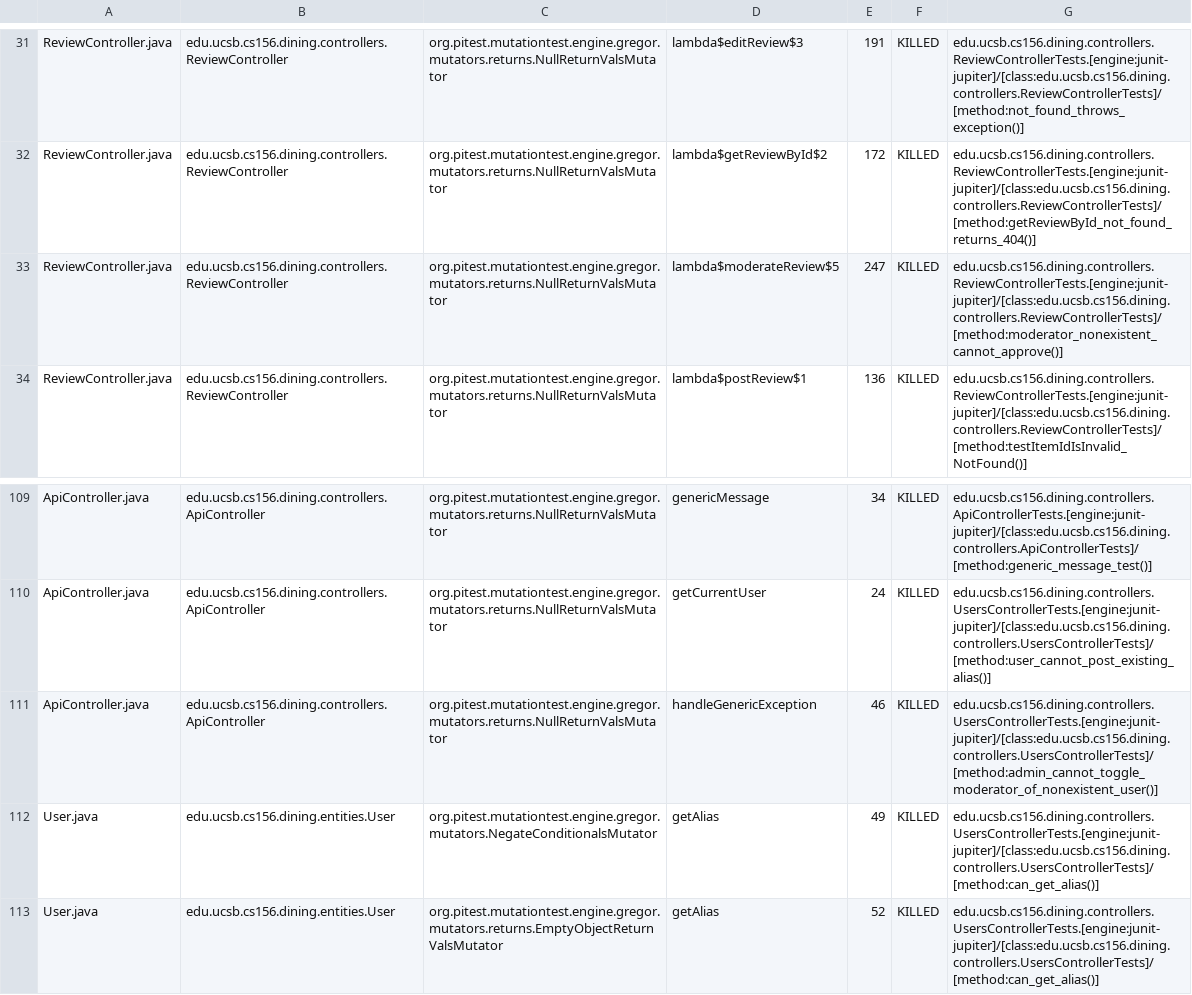
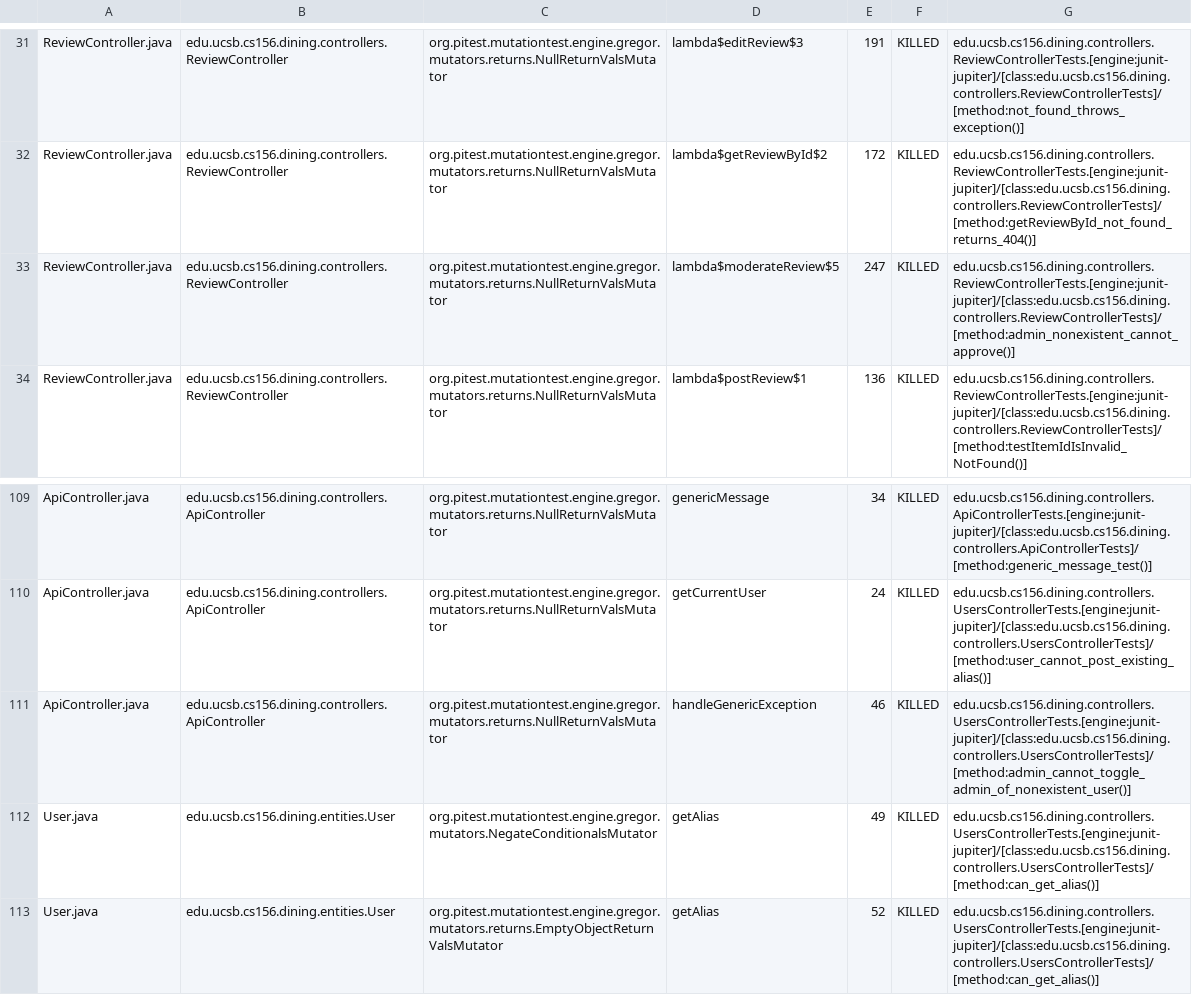
Before and after one commit to ucsb-cs156-f25/proj-dining-f25-07, a CSV file: prs/20/pitest/mutations.csv, drawn as a sheet; only a part is shown, gaps mark what is left out; the diff covers the shown part only.

Commit message:
Deploying to gh-pages from @ ucsb-cs156-f25/proj-dining-f25-07@683e8ffddbf4d0230af0690c83decf173015d1ac 🚀

```diff
--- a/prs/20/pitest/mutations.csv
+++ b/prs/20/pitest/mutations.csv
@@ -32,3 +32,3 @@ ReviewController.java,edu.ucsb.cs156.dining.controllers.ReviewController,org.pit
 ReviewController.java,edu.ucsb.cs156.dining.controllers.ReviewController,org.pitest.mutationtest.engine.gregor.mutators.returns.NullReturnValsMutator,lambda$getReviewById$2,172,KILLED,edu.ucsb.cs156.dining.controllers.ReviewControllerTests.[engine:junit-jupiter]/[class:edu.ucsb.cs156.dining.controllers.ReviewControllerTests]/[method:getReviewById_not_found_returns_404()]
-ReviewController.java,edu.ucsb.cs156.dining.controllers.ReviewController,org.pitest.mutationtest.engine.gregor.mutators.returns.NullReturnValsMutator,lambda$moderateReview$5,247,KILLED,edu.ucsb.cs156.dining.controllers.ReviewControllerTests.[engine:junit-jupiter]/[class:edu.ucsb.cs156.dining.controllers.ReviewControllerTests]/[method:moderator_nonexistent_cannot_approve()]
+ReviewController.java,edu.ucsb.cs156.dining.controllers.ReviewController,org.pitest.mutationtest.engine.gregor.mutators.returns.NullReturnValsMutator,lambda$moderateReview$5,247,KILLED,edu.ucsb.cs156.dining.controllers.ReviewControllerTests.[engine:junit-jupiter]/[class:edu.ucsb.cs156.dining.controllers.ReviewControllerTests]/[method:admin_nonexistent_cannot_approve()]
 ReviewController.java,edu.ucsb.cs156.dining.controllers.ReviewController,org.pitest.mutationtest.engine.gregor.mutators.returns.NullReturnValsMutator,lambda$postReview$1,136,KILLED,edu.ucsb.cs156.dining.controllers.ReviewControllerTests.[engine:junit-jupiter]/[class:edu.ucsb.cs156.dining.controllers.ReviewControllerTests]/[method:testItemIdIsInvalid_NotFound()]
@@ -110,3 +110,3 @@ ApiController.java,edu.ucsb.cs156.dining.controllers.ApiController,org.pitest.mu
 ApiController.java,edu.ucsb.cs156.dining.controllers.ApiController,org.pitest.mutationtest.engine.gregor.mutators.returns.NullReturnValsMutator,getCurrentUser,24,KILLED,edu.ucsb.cs156.dining.controllers.UsersControllerTests.[engine:junit-jupiter]/[class:edu.ucsb.cs156.dining.controllers.UsersControllerTests]/[method:user_cannot_post_existing_alias()]
-ApiController.java,edu.ucsb.cs156.dining.controllers.ApiController,org.pitest.mutationtest.engine.gregor.mutators.returns.NullReturnValsMutator,handleGenericException,46,KILLED,edu.ucsb.cs156.dining.controllers.UsersControllerTests.[engine:junit-jupiter]/[class:edu.ucsb.cs156.dining.controllers.UsersControllerTests]/[method:admin_cannot_toggle_moderator_of_nonexistent_user()]
+ApiController.java,edu.ucsb.cs156.dining.controllers.ApiController,org.pitest.mutationtest.engine.gregor.mutators.returns.NullReturnValsMutator,handleGenericException,46,KILLED,edu.ucsb.cs156.dining.controllers.UsersControllerTests.[engine:junit-jupiter]/[class:edu.ucsb.cs156.dining.controllers.UsersControllerTests]/[method:admin_cannot_toggle_admin_of_nonexistent_user()]
 User.java,edu.ucsb.cs156.dining.entities.User,org.pitest.mutationtest.engine.gregor.mutators.NegateConditionalsMutator,getAlias,49,KILLED,edu.ucsb.cs156.dining.controllers.UsersControllerTests.[engine:junit-jupiter]/[class:edu.ucsb.cs156.dining.controllers.UsersControllerTests]/[method:can_get_alias()]
```
Also changed, not shown: 14 edited cells elsewhere in this file, 17 other files.
